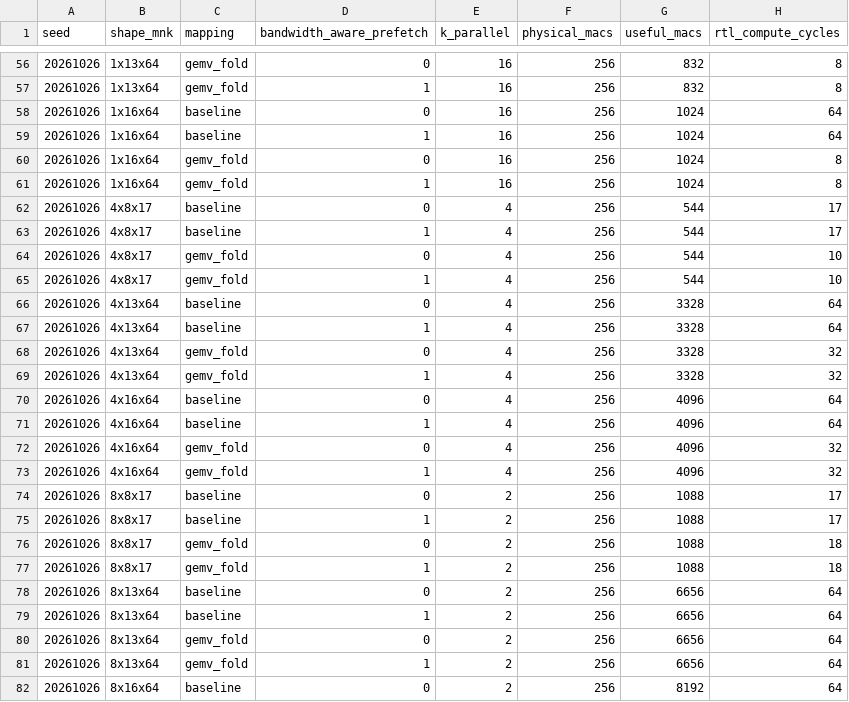
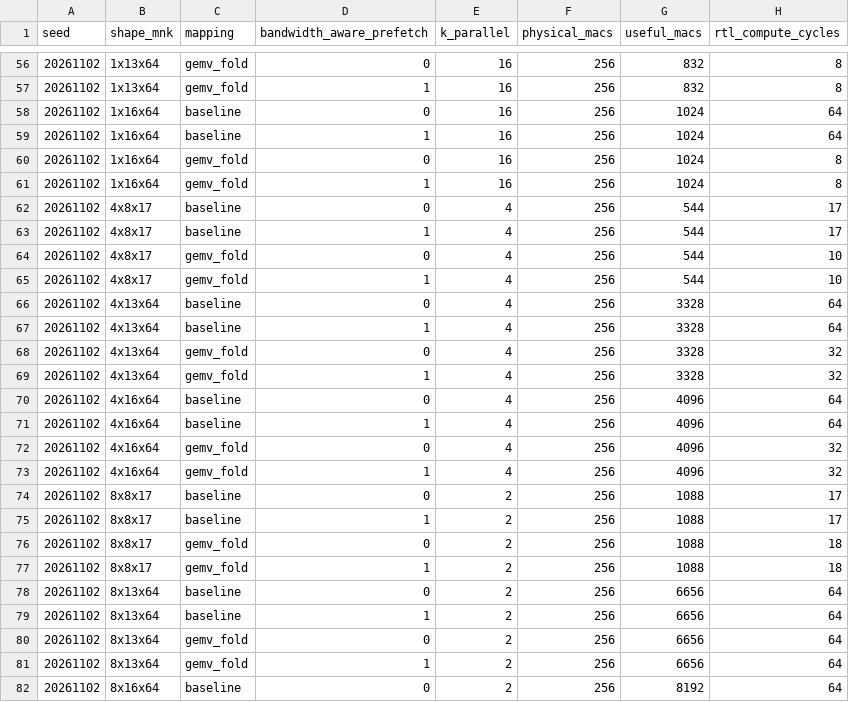
Before and after one commit to cwu766485-ctrl/NMAForge, a CSV file: benchmark/shape_adaptive_ablation.csv, drawn as a sheet; only a part is shown, gaps mark what is left out; the diff covers the shown part only; the diff names each change by its address in the sheet, - before the commit and + after, or states it on an @@ line.

```diff
--- a/benchmark/shape_adaptive_ablation.csv
+++ b/benchmark/shape_adaptive_ablation.csv
-A56:A82 (seed): 20261026
+A56:A82 (seed): 20261102
```
Also changed, not shown: 117 edited cells elsewhere in this file, benchmark/shape_adaptive_spad_ablation.csv, 8 other files.
